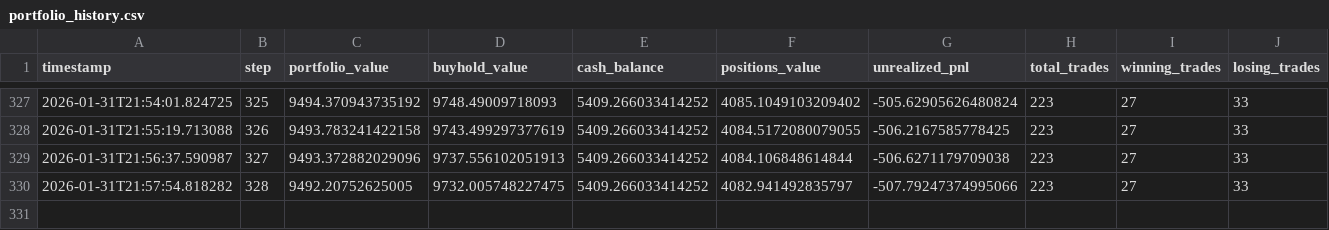
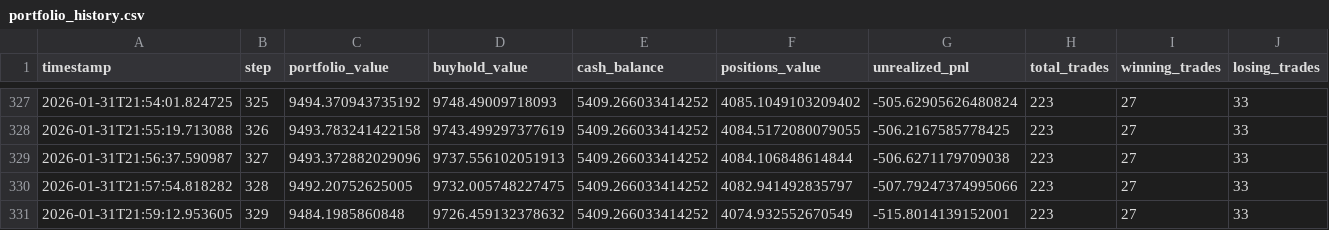
Before and after one commit to evolutis-ai/evolutis, a CSV file: data/live/portfolio_history.csv, drawn as a sheet; only a part is shown, gaps mark what is left out; the diff names each change by its address in the sheet, - before the commit and + after, or states it on an @@ line.

Commit message:
Update live paper trading data (2026-01-31 21:59)
Session: 20260131_145122

```diff
--- a/data/live/portfolio_history.csv
+++ b/data/live/portfolio_history.csv
+row 331: 2026-01-31T21:59:12.953605 | 329 | 9484.1985860848 | 9726.459132378632 | 5409.266033414252 | 4074.932552670549 | -515.8014139152001 | 223 | 27 | 33
```
Also changed, not shown: 2 other files.
